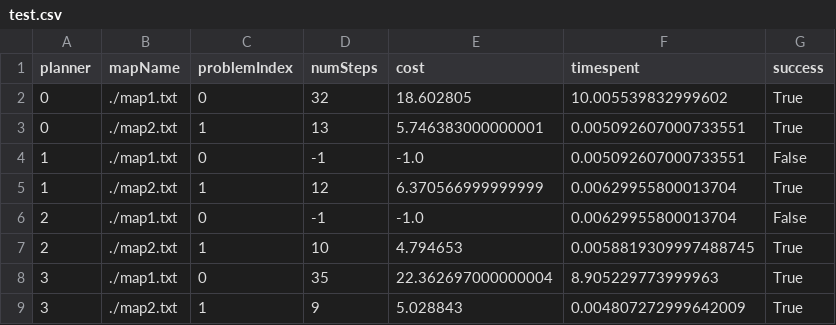
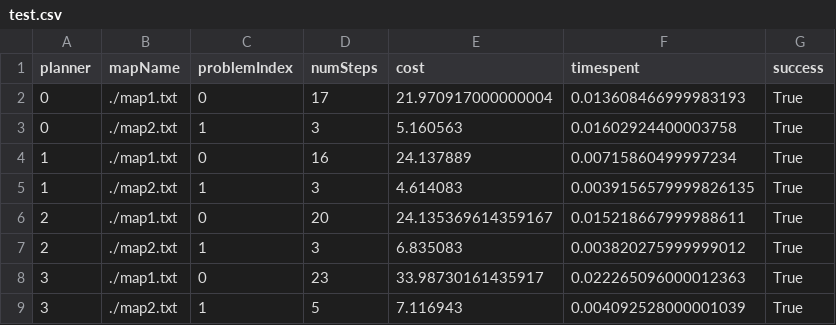
Before and after one commit to manujtrehan/16782-hw, a CSV file: hw2/code/test.csv, drawn as a sheet.

```diff
--- a/hw2/code/test.csv
+++ b/hw2/code/test.csv
@@ -1,9 +1,9 @@
 planner,mapName,problemIndex,numSteps,cost,timespent,success
-0,./map1.txt,0,32,18.602805,10.005539832999602,True
-0,./map2.txt,1,13,5.746383000000001,0.005092607000733551,True
-1,./map1.txt,0,-1,-1.0,0.005092607000733551,False
-1,./map2.txt,1,12,6.370566999999999,0.00629955800013704,True
-2,./map1.txt,0,-1,-1.0,0.00629955800013704,False
-2,./map2.txt,1,10,4.794653,0.0058819309997488745,True
-3,./map1.txt,0,35,22.362697000000004,8.905229773999963,True
-3,./map2.txt,1,9,5.028843,0.004807272999642009,True
+0,./map1.txt,0,17,21.970917000000004,0.013608466999983193,True
+0,./map2.txt,1,3,5.160563,0.01602924400003758,True
+1,./map1.txt,0,16,24.137889,0.00715860499997234,True
+1,./map2.txt,1,3,4.614083,0.0039156579999826135,True
+2,./map1.txt,0,20,24.135369614359167,0.015218667999988611,True
+2,./map2.txt,1,3,6.835083,0.003820275999999012,True
+3,./map1.txt,0,23,33.98730161435917,0.022265096000012363,True
+3,./map2.txt,1,5,7.116943,0.004092528000001039,True
```
Also changed, not shown: 8 other files.
